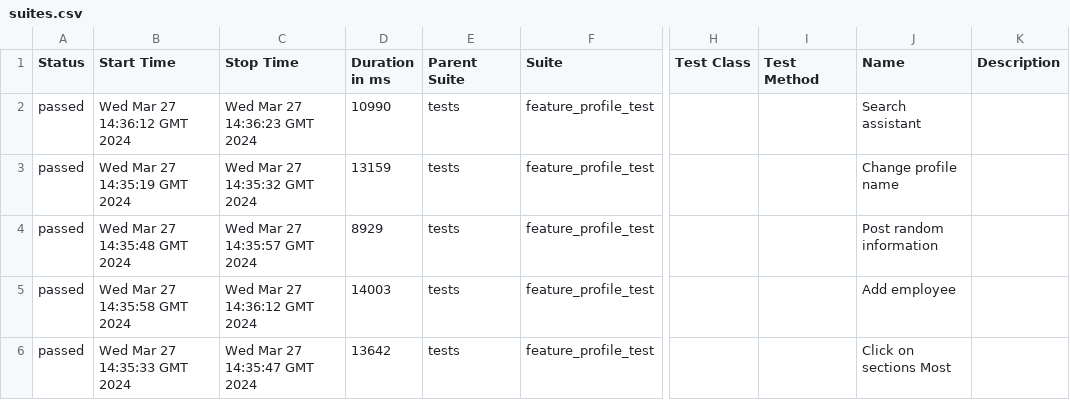
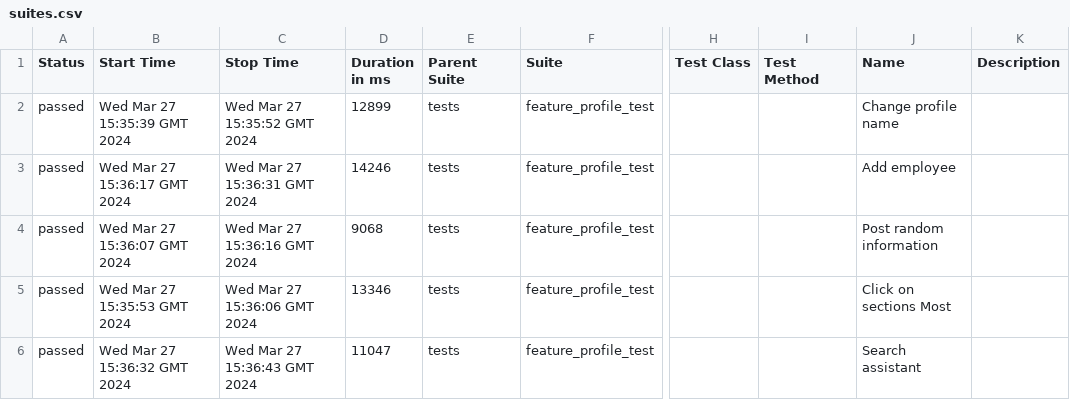
Before and after one commit to Roman1599/petrov-main, a CSV file: data/suites.csv, drawn as a sheet; only a part is shown, gaps mark what is left out; the diff names each change by its address in the sheet, - before the commit and + after, or states it on an @@ line.

```diff
--- a/data/suites.csv
+++ b/data/suites.csv
-B2 (Start Time): Wed Mar 27 14:36:12 GMT 2024
+B2 (Start Time): Wed Mar 27 15:35:39 GMT 2024
-C2 (Stop Time): Wed Mar 27 14:36:23 GMT 2024
+C2 (Stop Time): Wed Mar 27 15:35:52 GMT 2024
-D2 (Duration in ms): 10990
+D2 (Duration in ms): 12899
-J2 (Name): Search assistant
+J2 (Name): Change profile name
-B3 (Start Time): Wed Mar 27 14:35:19 GMT 2024
+B3 (Start Time): Wed Mar 27 15:36:17 GMT 2024
-C3 (Stop Time): Wed Mar 27 14:35:32 GMT 2024
+C3 (Stop Time): Wed Mar 27 15:36:31 GMT 2024
-D3 (Duration in ms): 13159
+D3 (Duration in ms): 14246
-J3 (Name): Change profile name
+J3 (Name): Add employee
-B4 (Start Time): Wed Mar 27 14:35:48 GMT 2024
+B4 (Start Time): Wed Mar 27 15:36:07 GMT 2024
-C4 (Stop Time): Wed Mar 27 14:35:57 GMT 2024
+C4 (Stop Time): Wed Mar 27 15:36:16 GMT 2024
-D4 (Duration in ms): 8929
+D4 (Duration in ms): 9068
-B5 (Start Time): Wed Mar 27 14:35:58 GMT 2024
+B5 (Start Time): Wed Mar 27 15:35:53 GMT 2024
-C5 (Stop Time): Wed Mar 27 14:36:12 GMT 2024
+C5 (Stop Time): Wed Mar 27 15:36:06 GMT 2024
-D5 (Duration in ms): 14003
+D5 (Duration in ms): 13346
-J5 (Name): Add employee
+J5 (Name): Click on sections Most
-B6 (Start Time): Wed Mar 27 14:35:33 GMT 2024
+B6 (Start Time): Wed Mar 27 15:36:32 GMT 2024
-C6 (Stop Time): Wed Mar 27 14:35:47 GMT 2024
+C6 (Stop Time): Wed Mar 27 15:36:43 GMT 2024
-D6 (Duration in ms): 13642
+D6 (Duration in ms): 11047
-J6 (Name): Click on sections Most
+J6 (Name): Search assistant
```
Also changed, not shown: 36 other files.
